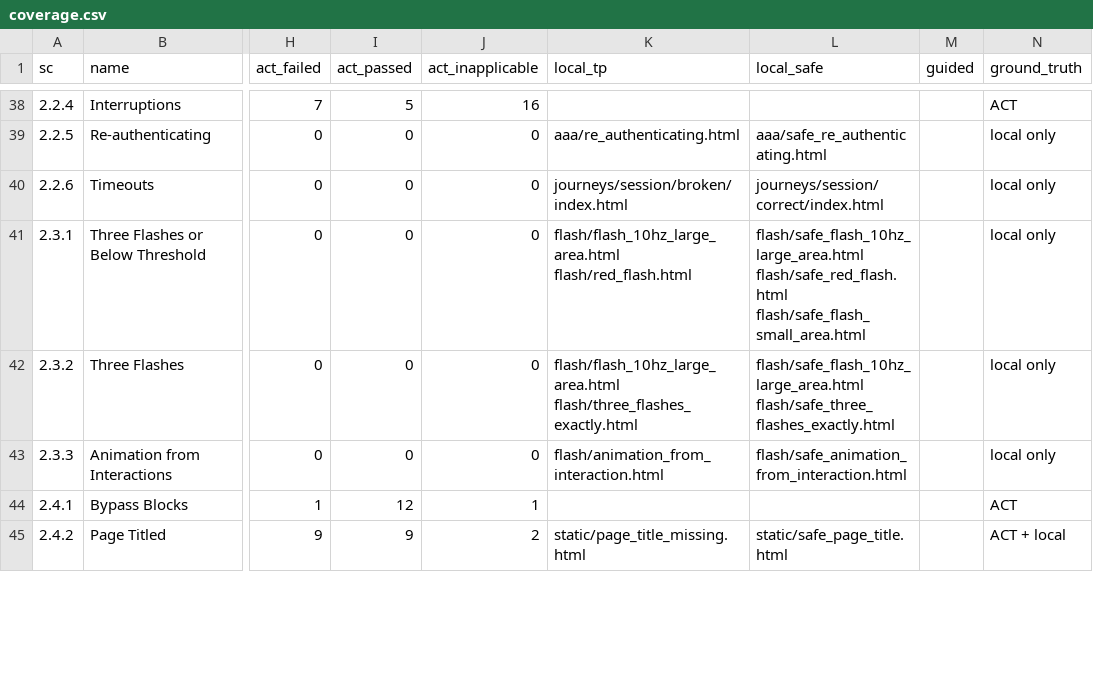
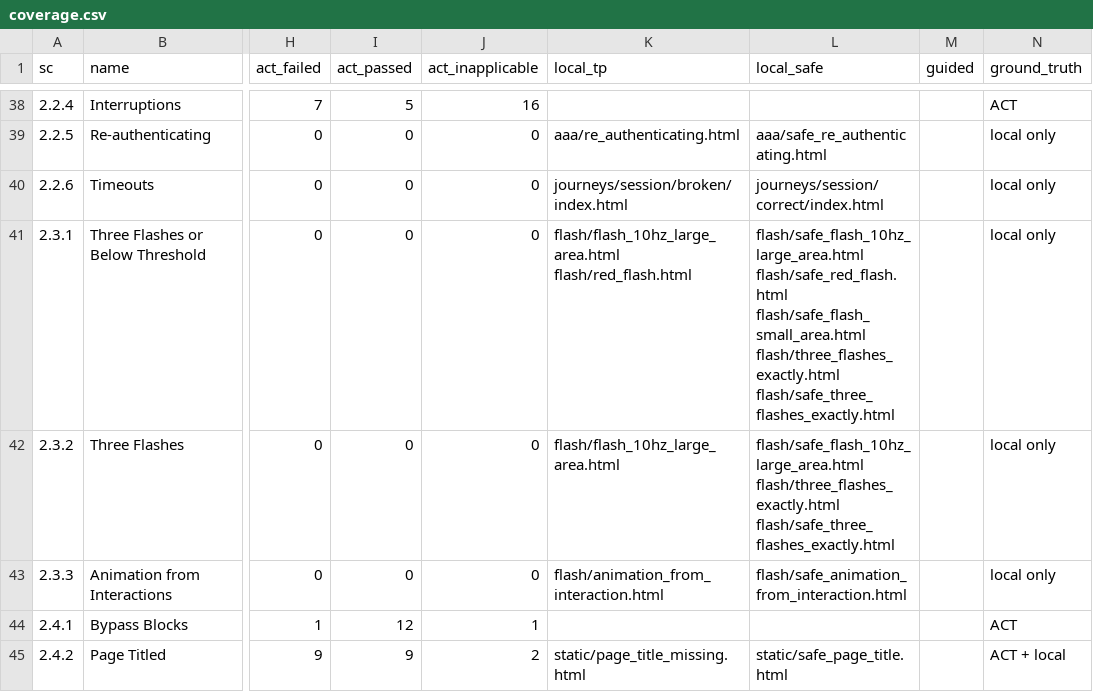
Before and after one commit to coggiyadmin/a11y-demo, a CSV file: coverage.csv, drawn as a sheet; only a part is shown, gaps mark what is left out; the diff names each change by its address in the sheet, - before the commit and + after, or states it on an @@ line.

```diff
--- a/coverage.csv
+++ b/coverage.csv
-L41 (local_safe): …flash/safe_red_flash.html flash/safe_flash_small_area.html
+L41 (local_safe): …flash/safe_red_flash.html flash/safe_flash_small_area.html flash/three_flashes_exactly.html flash/safe_three_flashes_exactly.html
-K42 (local_tp): flash/flash_10hz_large_area.html flash/three_flashes_exactly.html
+K42 (local_tp): flash/flash_10hz_large_area.html
-L42 (local_safe): flash/safe_flash_10hz_large_area.html flash/safe_three_flashes_exactly.html
+L42 (local_safe): flash/safe_flash_10hz_large_area.html flash/three_flashes_exactly.html flash/safe_three_flashes_exactly.html
```
Also changed, not shown: 11 other files.
